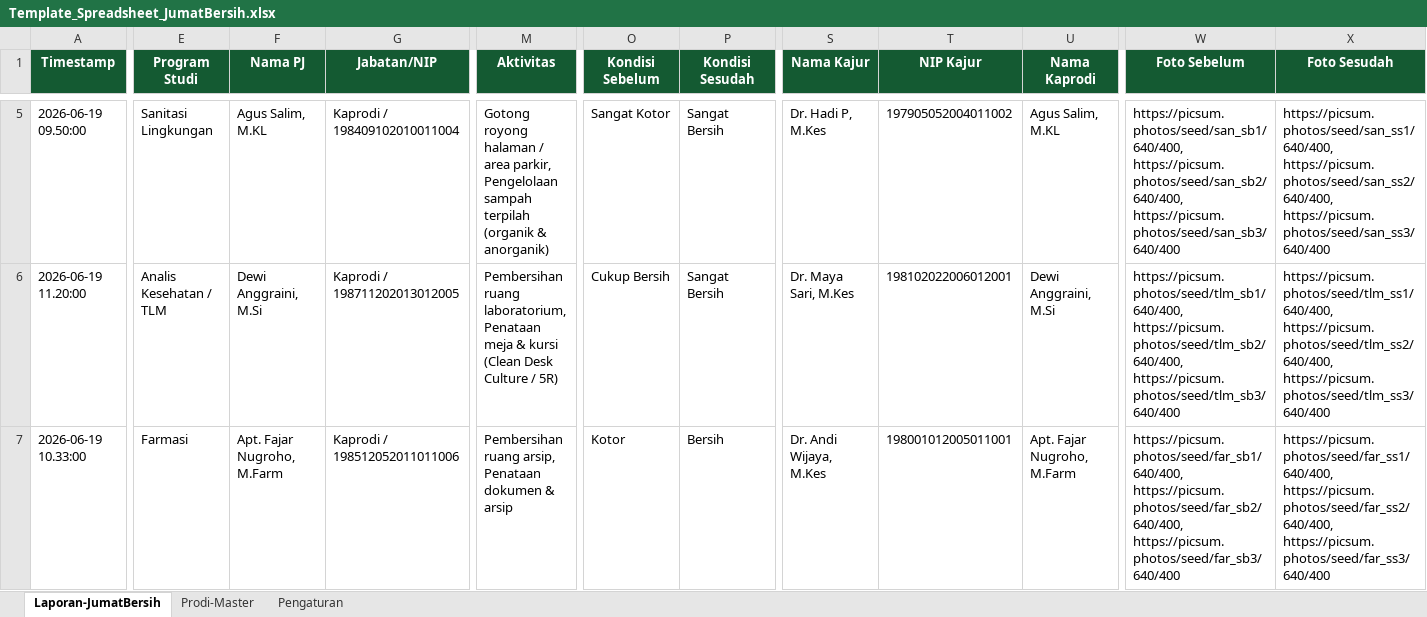
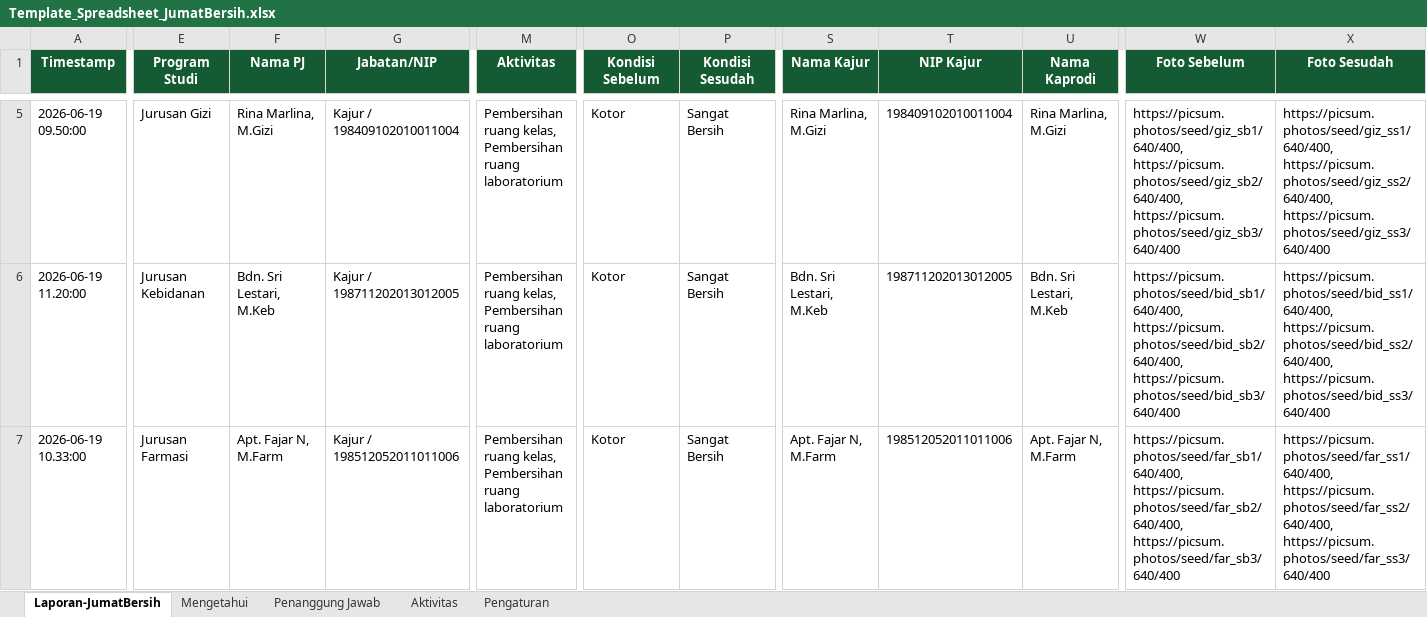
Before and after one commit to AnnisaBaizan/SmartChampion-JumatBersih, an Excel workbook: Template_Spreadsheet_JumatBersih.xlsx, sheet Laporan-JumatBersih, drawn as a sheet; only a part is shown, gaps mark what is left out; values as stored, in another font and other column widths than the file's, no borders; the diff covers the shown part only; the diff names each change by its address in the sheet, - before the commit and + after, or states it on an @@ line.

Commit message:
feat: master Mengetahui & Penanggung Jawab + Aktivitas dataset, 11 unit jurusan/prodi, foto sebelum/sesudah dipisah, TTD lebih tebal
- daftar unit jadi 11 (campuran Jurusan dalam kota + PS/Prodi luar kota), label 'Jurusan / Program Studi'
- sheet Mengetahui (unit+kajur+kontak+TTD) → dropdown Mengetahui + sumber notifikasi
- sheet Penanggung Jawab (fleksibel, tumbuh otomatis) → dropdown PJ; pilih nama auto-isi NIP + TTD
- Aktivitas jadi dataset (tab Aktivitas), 'lainnya' auto-nambah ke dataset
- TTD dipakai ulang via link tersimpan (thumbnail Drive), _saveTtd pass-through link
- PDF: Foto Sebelum & Sesudah jadi 2 section terpisah (E & F), Pernyataan jadi G
- TTD: garis nama lebih tebal, modal proporsional (aspect 5/2), goresan pena lebih tebal
- xlsx: skema final 5 tab; README + kontrak API diperbarui

```diff
--- a/Template_Spreadsheet_JumatBersih.xlsx (sheet Laporan-JumatBersih)
+++ b/Template_Spreadsheet_JumatBersih.xlsx (sheet Laporan-JumatBersih)
-sheet tab: Prodi-Master
+sheet tab: Mengetahui
+sheet tab: Penanggung Jawab
+sheet tab: Aktivitas
-E5 (Program Studi): Sanitasi Lingkungan
+E5 (Program Studi): Jurusan Gizi
-F5 (Nama PJ): Agus Salim, M.KL
+F5 (Nama PJ): Rina Marlina, M.Gizi
-G5 (Jabatan/NIP): Kaprodi / 198409102010011004
+G5 (Jabatan/NIP): Kajur / 198409102010011004
-M5 (Aktivitas): Gotong royong halaman / area parkir, Pengelolaan sampah terpilah (organik & anorganik)
+M5 (Aktivitas): Pembersihan ruang kelas, Pembersihan ruang laboratorium
-O5 (Kondisi Sebelum): Sangat Kotor
+O5 (Kondisi Sebelum): Kotor
-S5 (Nama Kajur): Dr. Hadi P, M.Kes
+S5 (Nama Kajur): Rina Marlina, M.Gizi
-T5 (NIP Kajur): 197905052004011002
+T5 (NIP Kajur): 198409102010011004
-U5 (Nama Kaprodi): Agus Salim, M.KL
+U5 (Nama Kaprodi): Rina Marlina, M.Gizi
-W5 (Foto Sebelum): https://picsum.photos/seed/san_sb1/640/400, https://picsum.photos/seed/san_sb2/640/400, https://picsum.photos/seed/san_sb3/640/400
+W5 (Foto Sebelum): https://picsum.photos/seed/giz_sb1/640/400, https://picsum.photos/seed/giz_sb2/640/400, https://picsum.photos/seed/giz_sb3/640/400
-X5 (Foto Sesudah): https://picsum.photos/seed/san_ss1/640/400, https://picsum.photos/seed/san_ss2/640/400, https://picsum.photos/seed/san_ss3/640/400
+X5 (Foto Sesudah): https://picsum.photos/seed/giz_ss1/640/400, https://picsum.photos/seed/giz_ss2/640/400, https://picsum.photos/seed/giz_ss3/640/400
-E6 (Program Studi): Analis Kesehatan / TLM
+E6 (Program Studi): Jurusan Kebidanan
-F6 (Nama PJ): Dewi Anggraini, M.Si
+F6 (Nama PJ): Bdn. Sri Lestari, M.Keb
-G6 (Jabatan/NIP): Kaprodi / 198711202013012005
+G6 (Jabatan/NIP): Kajur / 198711202013012005
-M6 (Aktivitas): Pembersihan ruang laboratorium, Penataan meja & kursi (Clean Desk Culture / 5R)
+M6 (Aktivitas): Pembersihan ruang kelas, Pembersihan ruang laboratorium
-O6 (Kondisi Sebelum): Cukup Bersih
+O6 (Kondisi Sebelum): Kotor
-S6 (Nama Kajur): Dr. Maya Sari, M.Kes
+S6 (Nama Kajur): Bdn. Sri Lestari, M.Keb
-T6 (NIP Kajur): 198102022006012001
+T6 (NIP Kajur): 198711202013012005
-U6 (Nama Kaprodi): Dewi Anggraini, M.Si
+U6 (Nama Kaprodi): Bdn. Sri Lestari, M.Keb
-W6 (Foto Sebelum): https://picsum.photos/seed/tlm_sb1/640/400, https://picsum.photos/seed/tlm_sb2/640/400, https://picsum.photos/seed/tlm_sb3/640/400
+W6 (Foto Sebelum): https://picsum.photos/seed/bid_sb1/640/400, https://picsum.photos/seed/bid_sb2/640/400, https://picsum.photos/seed/bid_sb3/640/400
-X6 (Foto Sesudah): https://picsum.photos/seed/tlm_ss1/640/400, https://picsum.photos/seed/tlm_ss2/640/400, https://picsum.photos/seed/tlm_ss3/640/400
+X6 (Foto Sesudah): https://picsum.photos/seed/bid_ss1/640/400, https://picsum.photos/seed/bid_ss2/640/400, https://picsum.photos/seed/bid_ss3/640/400
-E7 (Program Studi): Farmasi
+E7 (Program Studi): Jurusan Farmasi
-F7 (Nama PJ): Apt. Fajar Nugroho, M.Farm
+F7 (Nama PJ): Apt. Fajar N, M.Farm
-G7 (Jabatan/NIP): Kaprodi / 198512052011011006
+G7 (Jabatan/NIP): Kajur / 198512052011011006
-M7 (Aktivitas): Pembersihan ruang arsip, Penataan dokumen & arsip
+M7 (Aktivitas): Pembersihan ruang kelas, Pembersihan ruang laboratorium
-P7 (Kondisi Sesudah): Bersih
+P7 (Kondisi Sesudah): Sangat Bersih
-S7 (Nama Kajur): Dr. Andi Wijaya, M.Kes
+S7 (Nama Kajur): Apt. Fajar N, M.Farm
-T7 (NIP Kajur): 198001012005011001
+T7 (NIP Kajur): 198512052011011006
-U7 (Nama Kaprodi): Apt. Fajar Nugroho, M.Farm
+U7 (Nama Kaprodi): Apt. Fajar N, M.Farm
```
Also changed, not shown: 1 added row and 36 edited cells elsewhere in this sheet, sheet Mengetahui, sheet Pengaturan, 4 other files.
